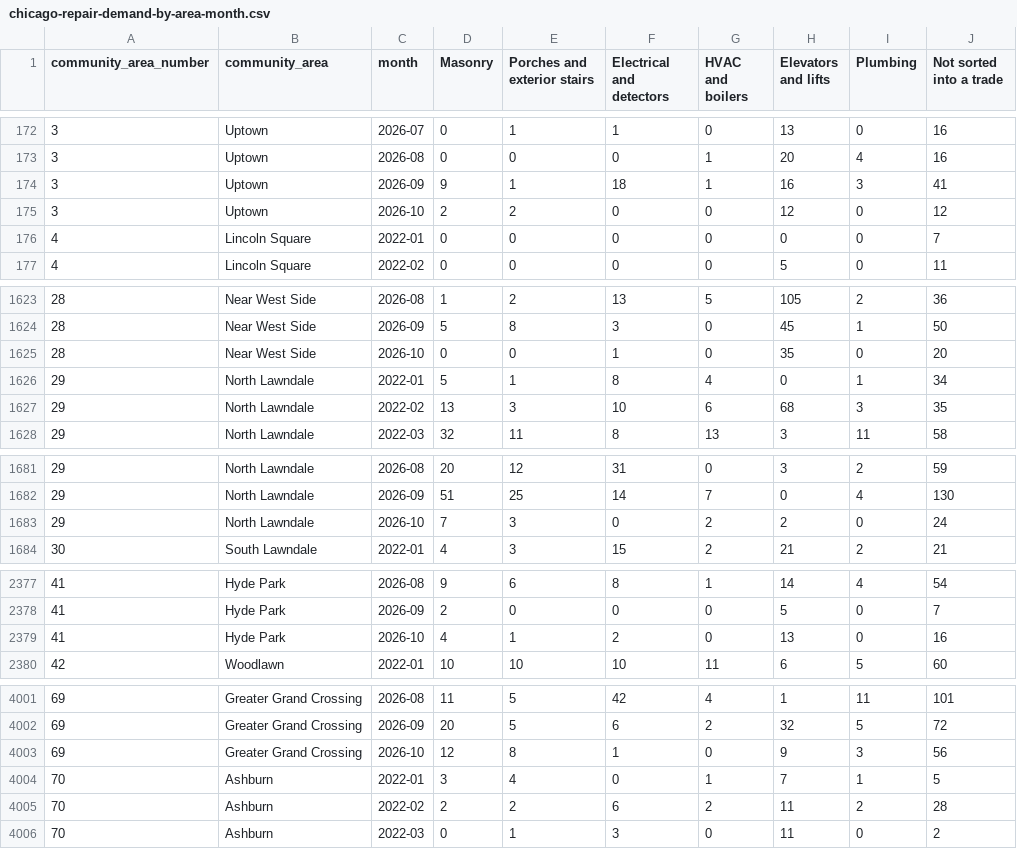
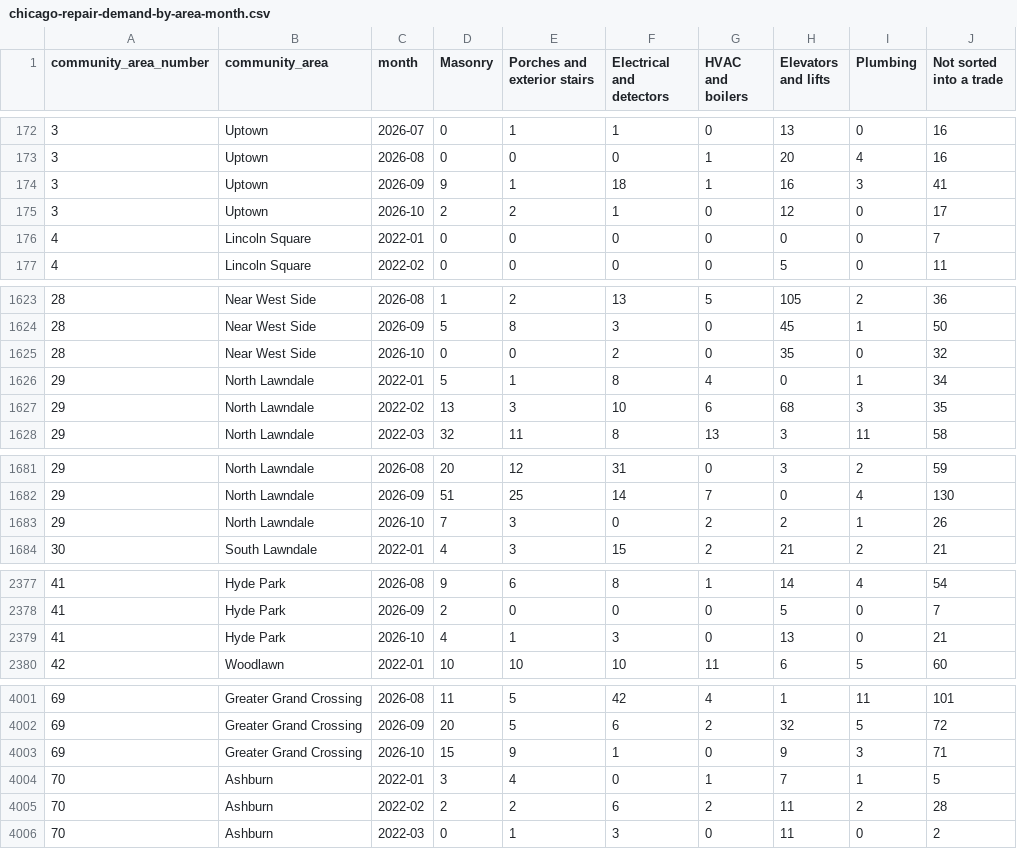
Before and after one commit to proofnotfluff-a11y/Proofnotfluff-pins, a CSV file: docs/chicago-repair-demand/chicago-repair-demand-by-area-month.csv, drawn as a sheet; only a part is shown, gaps mark what is left out; the diff covers the shown part only.

```diff
--- a/docs/chicago-repair-demand/chicago-repair-demand-by-area-month.csv
+++ b/docs/chicago-repair-demand/chicago-repair-demand-by-area-month.csv
@@ -174,3 +174,3 @@ community_area_number,community_area,month,Masonry,Porches and exterior stairs,E
 3,Uptown,2026-09,9,1,18,1,16,3,41
-3,Uptown,2026-10,2,2,0,0,12,0,12
+3,Uptown,2026-10,2,2,1,0,12,0,17
 4,Lincoln Square,2022-01,0,0,0,0,0,0,7
@@ -1624,3 +1624,3 @@ community_area_number,community_area,month,Masonry,Porches and exterior stairs,E
 28,Near West Side,2026-09,5,8,3,0,45,1,50
-28,Near West Side,2026-10,0,0,1,0,35,0,20
+28,Near West Side,2026-10,0,0,2,0,35,0,32
 29,North Lawndale,2022-01,5,1,8,4,0,1,34
@@ -1682,3 +1682,3 @@ community_area_number,community_area,month,Masonry,Porches and exterior stairs,E
 29,North Lawndale,2026-09,51,25,14,7,0,4,130
-29,North Lawndale,2026-10,7,3,0,2,2,0,24
+29,North Lawndale,2026-10,7,3,0,2,2,1,26
 30,South Lawndale,2022-01,4,3,15,2,21,2,21
@@ -2378,3 +2378,3 @@ community_area_number,community_area,month,Masonry,Porches and exterior stairs,E
 41,Hyde Park,2026-09,2,0,0,0,5,0,7
-41,Hyde Park,2026-10,4,1,2,0,13,0,16
+41,Hyde Park,2026-10,4,1,3,0,13,0,21
 42,Woodlawn,2022-01,10,10,10,11,6,5,60
@@ -4002,3 +4002,3 @@ community_area_number,community_area,month,Masonry,Porches and exterior stairs,E
 69,Greater Grand Crossing,2026-09,20,5,6,2,32,5,72
-69,Greater Grand Crossing,2026-10,12,8,1,0,9,3,56
+69,Greater Grand Crossing,2026-10,15,9,1,0,9,3,71
 70,Ashburn,2022-01,3,4,0,1,7,1,5
```
Also changed, not shown: 36 edited cells elsewhere in this file, 10 other files.
